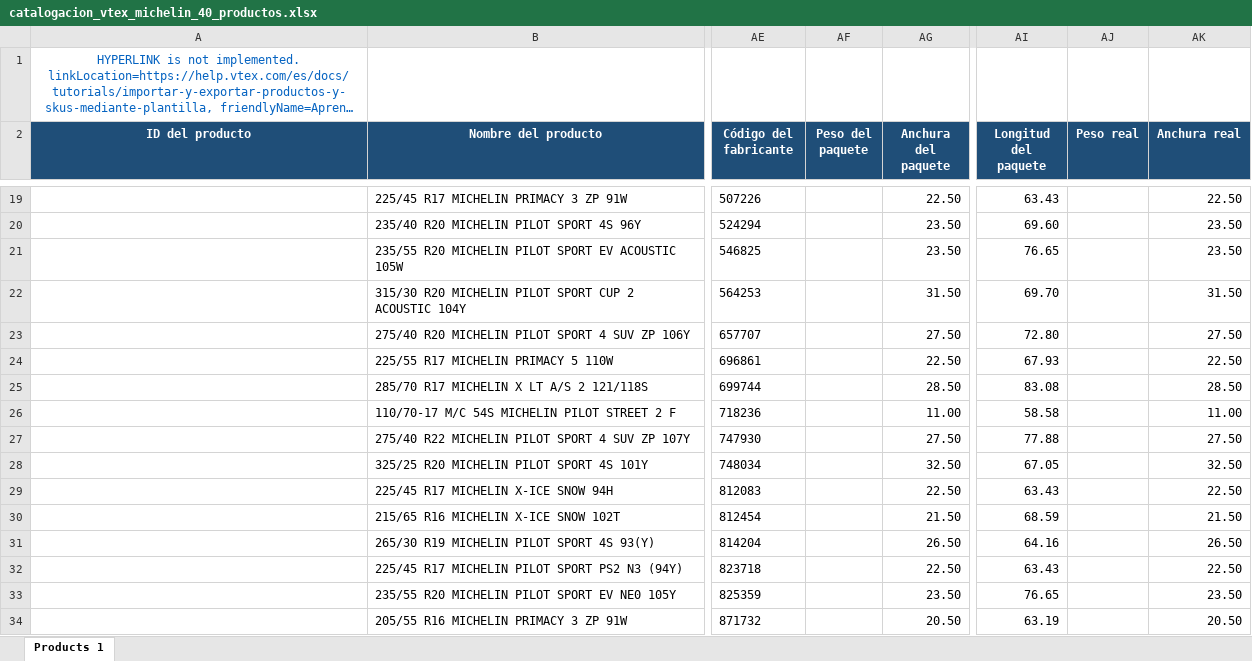
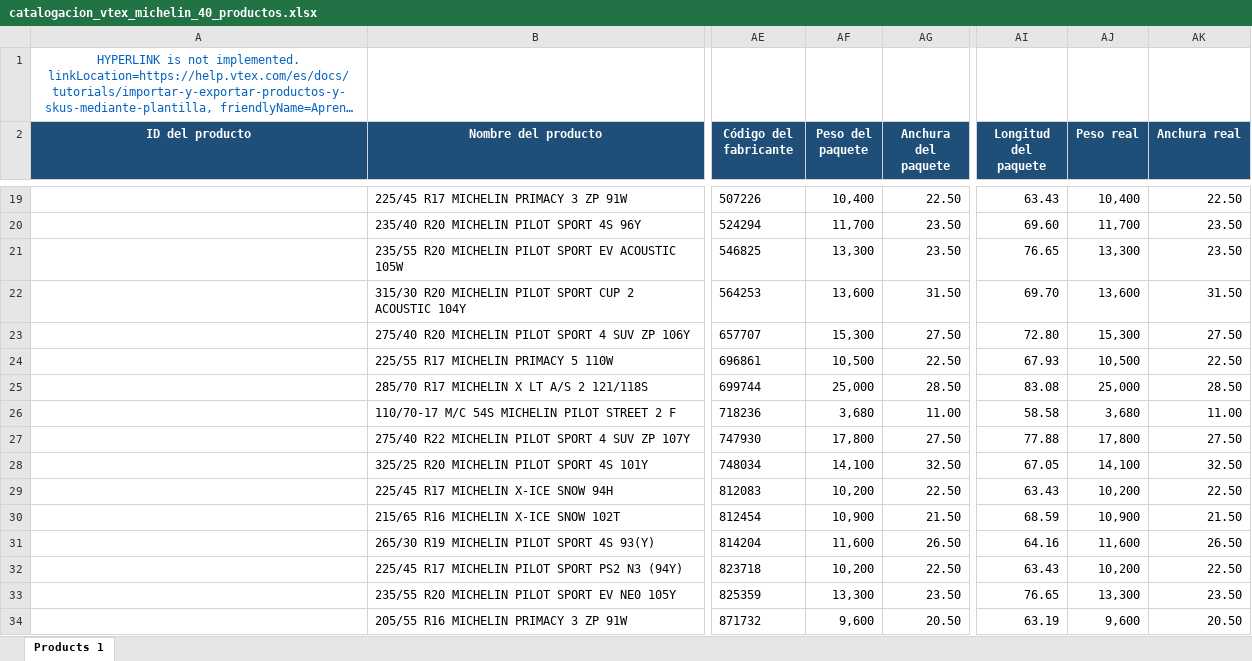
Before and after one commit to bissojoaquin-sketch/Joaquin-bisso, an Excel workbook: outputs/catalogacion_vtex_michelin_2026-08-20/catalogacion_vtex_michelin_40_productos.xlsx, sheet Products 1, drawn as a sheet; only a part is shown, gaps mark what is left out; long unchanged cells end in …; values as stored, in another font and other column widths than the file's, no borders; table styles not drawn; the diff covers the shown part only; the diff names each change by its address in the sheet, - before the commit and + after, or states it on an @@ line.

Commit message:
Completa pesos del catálogo Michelin

```diff
--- a/outputs/catalogacion_vtex_michelin_2026-08-20/catalogacion_vtex_michelin_40_productos.xlsx (sheet Products 1)
+++ b/outputs/catalogacion_vtex_michelin_2026-08-20/catalogacion_vtex_michelin_40_productos.xlsx (sheet Products 1)
-AF19 (Peso del paquete): (empty)
+AF19 (Peso del paquete): 10,400
-AJ19 (Peso real): (empty)
+AJ19 (Peso real): 10,400
-AF20 (Peso del paquete): (empty)
+AF20 (Peso del paquete): 11,700
-AJ20 (Peso real): (empty)
+AJ20 (Peso real): 11,700
-AF21 (Peso del paquete): (empty)
+AF21 (Peso del paquete): 13,300
-AJ21 (Peso real): (empty)
+AJ21 (Peso real): 13,300
-AF22 (Peso del paquete): (empty)
+AF22 (Peso del paquete): 13,600
-AJ22 (Peso real): (empty)
+AJ22 (Peso real): 13,600
-AF23 (Peso del paquete): (empty)
+AF23 (Peso del paquete): 15,300
-AJ23 (Peso real): (empty)
+AJ23 (Peso real): 15,300
-AF24 (Peso del paquete): (empty)
+AF24 (Peso del paquete): 10,500
-AJ24 (Peso real): (empty)
+AJ24 (Peso real): 10,500
-AF25 (Peso del paquete): (empty)
+AF25 (Peso del paquete): 25,000
-AJ25 (Peso real): (empty)
+AJ25 (Peso real): 25,000
-AF26 (Peso del paquete): (empty)
+AF26 (Peso del paquete): 3,680
-AJ26 (Peso real): (empty)
+AJ26 (Peso real): 3,680
-AF27 (Peso del paquete): (empty)
+AF27 (Peso del paquete): 17,800
-AJ27 (Peso real): (empty)
+AJ27 (Peso real): 17,800
-AF28 (Peso del paquete): (empty)
+AF28 (Peso del paquete): 14,100
-AJ28 (Peso real): (empty)
+AJ28 (Peso real): 14,100
-AF29 (Peso del paquete): (empty)
+AF29 (Peso del paquete): 10,200
-AJ29 (Peso real): (empty)
+AJ29 (Peso real): 10,200
-AF30 (Peso del paquete): (empty)
+AF30 (Peso del paquete): 10,900
-AJ30 (Peso real): (empty)
+AJ30 (Peso real): 10,900
-AF31 (Peso del paquete): (empty)
+AF31 (Peso del paquete): 11,600
-AJ31 (Peso real): (empty)
+AJ31 (Peso real): 11,600
-AF32 (Peso del paquete): (empty)
+AF32 (Peso del paquete): 10,200
-AJ32 (Peso real): (empty)
+AJ32 (Peso real): 10,200
-AF33 (Peso del paquete): (empty)
+AF33 (Peso del paquete): 13,300
-AJ33 (Peso real): (empty)
+AJ33 (Peso real): 13,300
-AF34 (Peso del paquete): (empty)
+AF34 (Peso del paquete): 9,600
-AJ34 (Peso real): (empty)
+AJ34 (Peso real): 9,600
```
Also changed, not shown: 48 edited cells elsewhere in this sheet.
